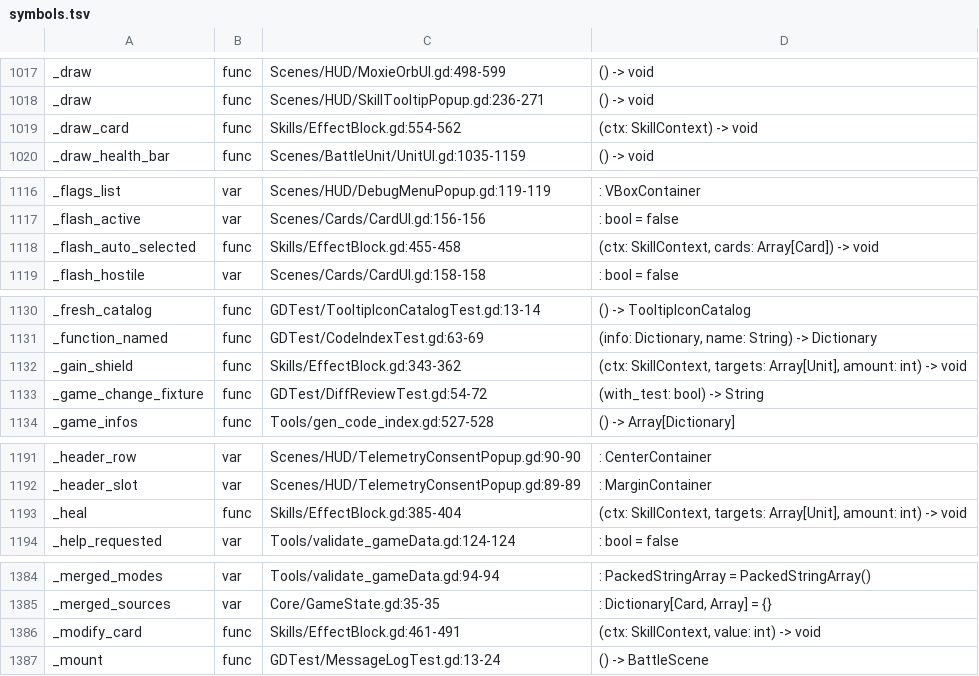
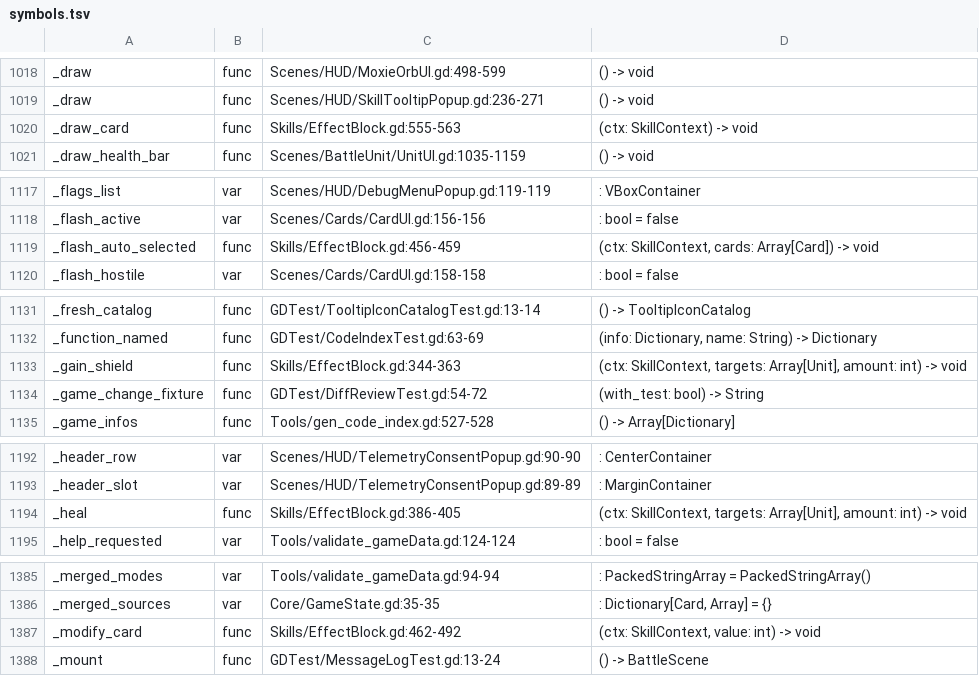
Before and after one commit to Cookieoil/HololiveTheProphecy, a TSV file: Docs/symbols.tsv, drawn as a sheet; only a part is shown, gaps mark what is left out; the diff covers the shown part only.

```diff
--- a/Docs/symbols.tsv
+++ b/Docs/symbols.tsv
@@ -1018,3 +1019,3 @@ _draw	func	Scenes/HUD/MoxieOrbUI.gd:498-599	() -> void
 _draw	func	Scenes/HUD/SkillTooltipPopup.gd:236-271	() -> void
-_draw_card	func	Skills/EffectBlock.gd:554-562	(ctx: SkillContext) -> void
+_draw_card	func	Skills/EffectBlock.gd:555-563	(ctx: SkillContext) -> void
 _draw_health_bar	func	Scenes/BattleUnit/UnitUI.gd:1035-1159	() -> void
@@ -1117,3 +1118,3 @@ _flags_list	var	Scenes/HUD/DebugMenuPopup.gd:119-119	: VBoxContainer
 _flash_active	var	Scenes/Cards/CardUI.gd:156-156	: bool = false
-_flash_auto_selected	func	Skills/EffectBlock.gd:455-458	(ctx: SkillContext, cards: Array[Card]) -> void
+_flash_auto_selected	func	Skills/EffectBlock.gd:456-459	(ctx: SkillContext, cards: Array[Card]) -> void
 _flash_hostile	var	Scenes/Cards/CardUI.gd:158-158	: bool = false
@@ -1131,3 +1132,3 @@ _fresh_catalog	func	GDTest/TooltipIconCatalogTest.gd:13-14	() -> TooltipIconCata
 _function_named	func	GDTest/CodeIndexTest.gd:63-69	(info: Dictionary, name: String) -> Dictionary
-_gain_shield	func	Skills/EffectBlock.gd:343-362	(ctx: SkillContext, targets: Array[Unit], amount: int) -> void
+_gain_shield	func	Skills/EffectBlock.gd:344-363	(ctx: SkillContext, targets: Array[Unit], amount: int) -> void
 _game_change_fixture	func	GDTest/DiffReviewTest.gd:54-72	(with_test: bool) -> String
@@ -1192,3 +1193,3 @@ _header_row	var	Scenes/HUD/TelemetryConsentPopup.gd:90-90	: CenterContainer
 _header_slot	var	Scenes/HUD/TelemetryConsentPopup.gd:89-89	: MarginContainer
-_heal	func	Skills/EffectBlock.gd:385-404	(ctx: SkillContext, targets: Array[Unit], amount: int) -> void
+_heal	func	Skills/EffectBlock.gd:386-405	(ctx: SkillContext, targets: Array[Unit], amount: int) -> void
 _help_requested	var	Tools/validate_gameData.gd:124-124	: bool = false
@@ -1385,3 +1386,3 @@ _merged_modes	var	Tools/validate_gameData.gd:94-94	: PackedStringArray = PackedS
 _merged_sources	var	Core/GameState.gd:35-35	: Dictionary[Card, Array] = {}
-_modify_card	func	Skills/EffectBlock.gd:461-491	(ctx: SkillContext, value: int) -> void
+_modify_card	func	Skills/EffectBlock.gd:462-492	(ctx: SkillContext, value: int) -> void
 _mount	func	GDTest/MessageLogTest.gd:13-24	() -> BattleScene
```
Also changed, not shown: 7 added rows and 19 edited cells elsewhere in this file, 6 other files.
